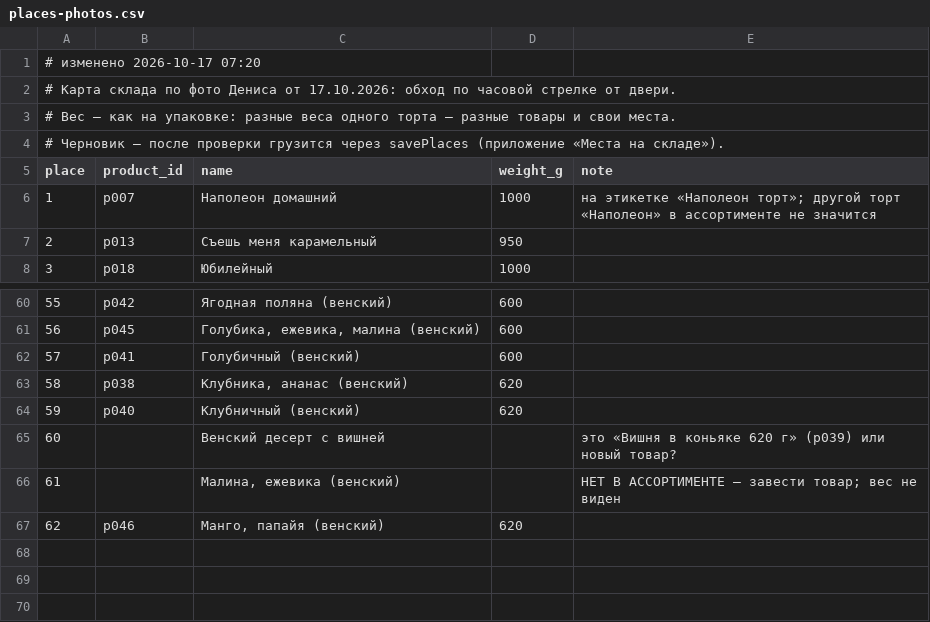
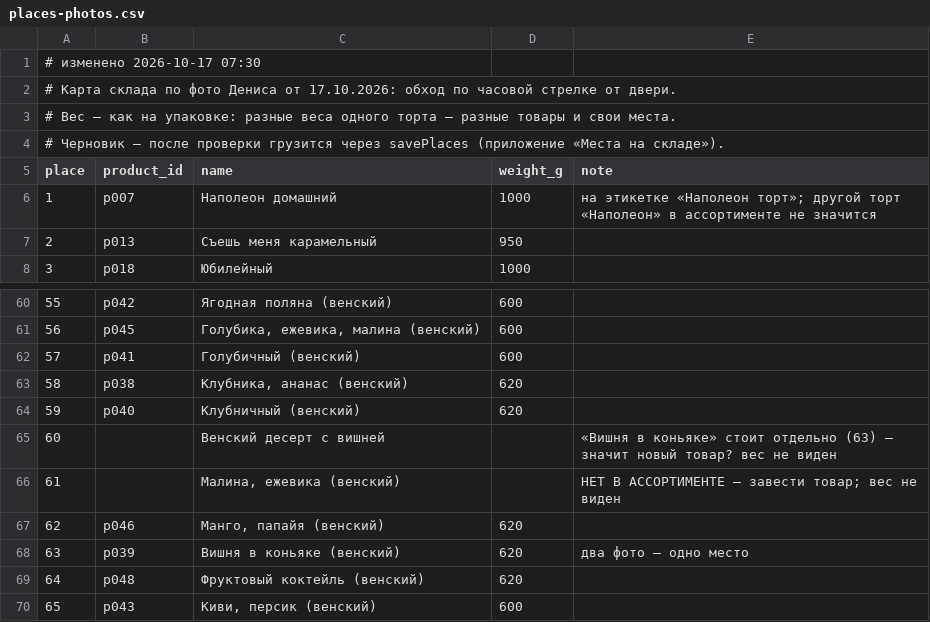
Before and after one commit to Birsiti/TG-Studio, a CSV file: cake-warehouse/db/places-photos.csv, drawn as a sheet; only a part is shown, gaps mark what is left out; the diff names each change by its address in the sheet, - before the commit and + after, or states it on an @@ line.

```diff
--- a/cake-warehouse/db/places-photos.csv
+++ b/cake-warehouse/db/places-photos.csv
@@ column A (place) renumbered in row 1 @@
-E65 (note): это «Вишня в коньяке 620 г» (p039) или новый товар?
+E65 (note): «Вишня в коньяке» стоит отдельно (63) — значит новый товар? вес не виден
+row 68: 63 | p039 | Вишня в коньяке (венский) | 620 | два фото — одно место
+row 69: 64 | p048 | Фруктовый коктейль (венский) | 620
+row 70: 65 | p043 | Киви, персик (венский) | 600
```
